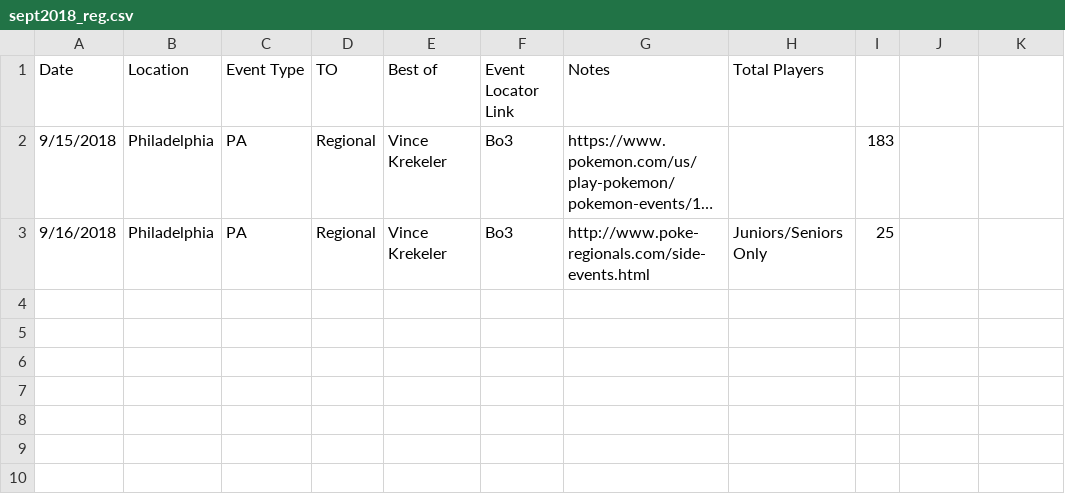
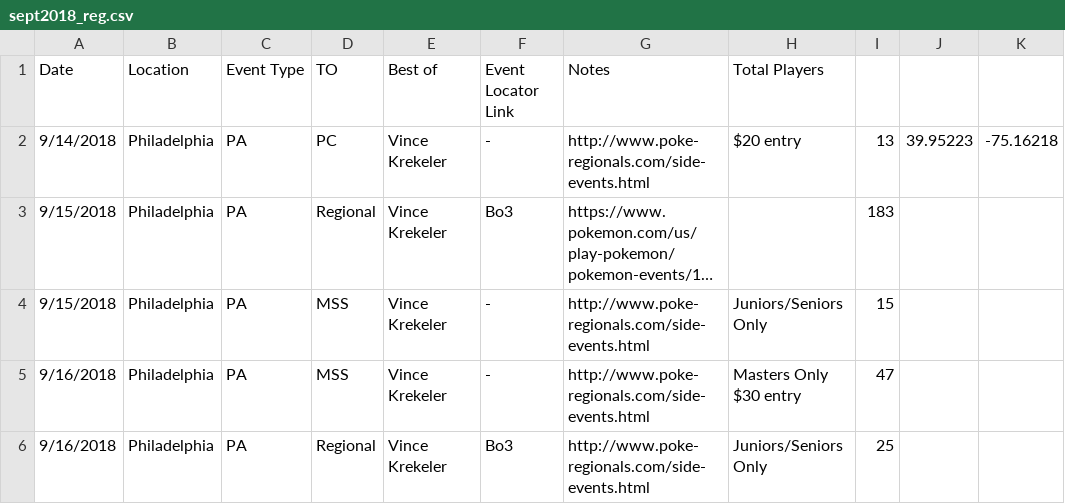
Before and after one commit to ckohnke/pkmheatmap, a CSV file: sept2018/sept2018_reg.csv, drawn as a sheet; long unchanged cells end in …; the diff names each change by its address in the sheet, - before the commit and + after, or states it on an @@ line.

```diff
--- a/sept2018/sept2018_reg.csv
+++ b/sept2018/sept2018_reg.csv
+row 2: 9/14/2018 | Philadelphia | PA | PC | Vince Krekeler | - | http://www.poke-regionals.com/side-events.html | $20 entry | 13 | 39.95223 | -75.16218
+row 4: 9/15/2018 | Philadelphia | PA | MSS | Vince Krekeler | - | http://www.poke-regionals.com/side-events.html | Juniors/Seniors Only | 15
+row 5: 9/16/2018 | Philadelphia | PA | MSS | Vince Krekeler | - | http://www.poke-regionals.com/side-events.html | Masters Only $30 entry | 47
```
Also changed, not shown: sept2018/sept2018_pc.csv, 30 other files.
